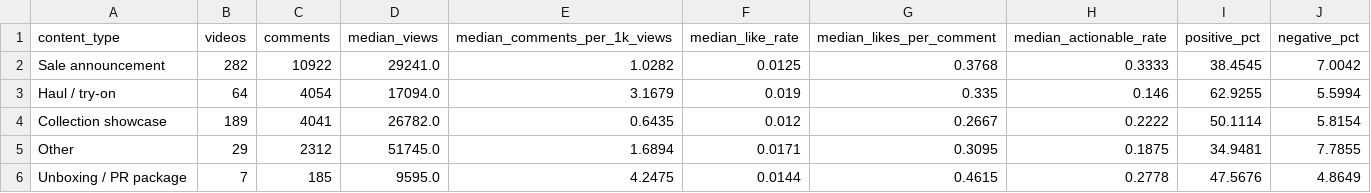
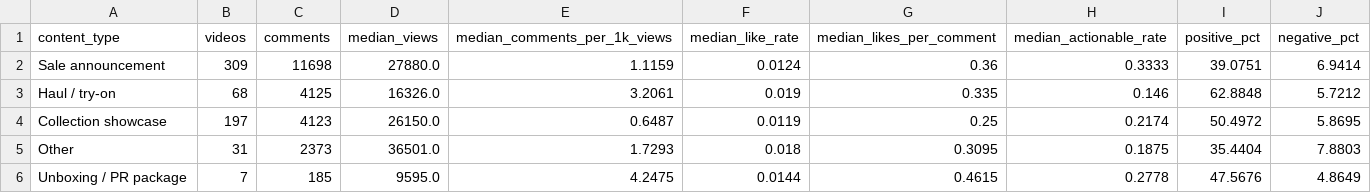
Before and after one commit to WaqasNoor08/Khaadi-Audience-Intelligence, a CSV file: output/content_type_summary.csv, drawn as a sheet.

```diff
--- a/output/content_type_summary.csv
+++ b/output/content_type_summary.csv
@@ -1,6 +1,6 @@
 content_type,videos,comments,median_views,median_comments_per_1k_views,median_like_rate,median_likes_per_comment,median_actionable_rate,positive_pct,negative_pct
-Sale announcement,282,10922,29241.0,1.0282,0.0125,0.3768,0.3333,38.4545,7.0042
-Haul / try-on,64,4054,17094.0,3.1679,0.019,0.335,0.146,62.9255,5.5994
-Collection showcase,189,4041,26782.0,0.6435,0.012,0.2667,0.2222,50.1114,5.8154
-Other,29,2312,51745.0,1.6894,0.0171,0.3095,0.1875,34.9481,7.7855
+Sale announcement,309,11698,27880.0,1.1159,0.0124,0.36,0.3333,39.0751,6.9414
+Haul / try-on,68,4125,16326.0,3.2061,0.019,0.335,0.146,62.8848,5.7212
+Collection showcase,197,4123,26150.0,0.6487,0.0119,0.25,0.2174,50.4972,5.8695
+Other,31,2373,36501.0,1.7293,0.018,0.3095,0.1875,35.4404,7.8803
 Unboxing / PR package,7,185,9595.0,4.2475,0.0144,0.4615,0.2778,47.5676,4.8649
```
Also changed, not shown: output/alerts.csv, output/cluster_examples.csv, 14 other files.
